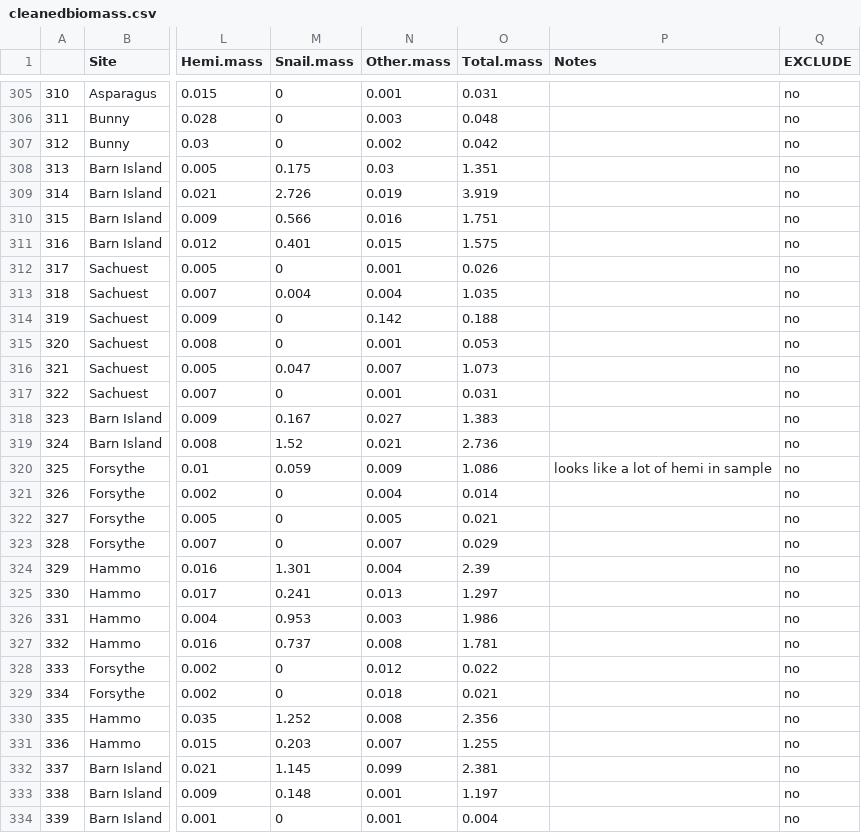
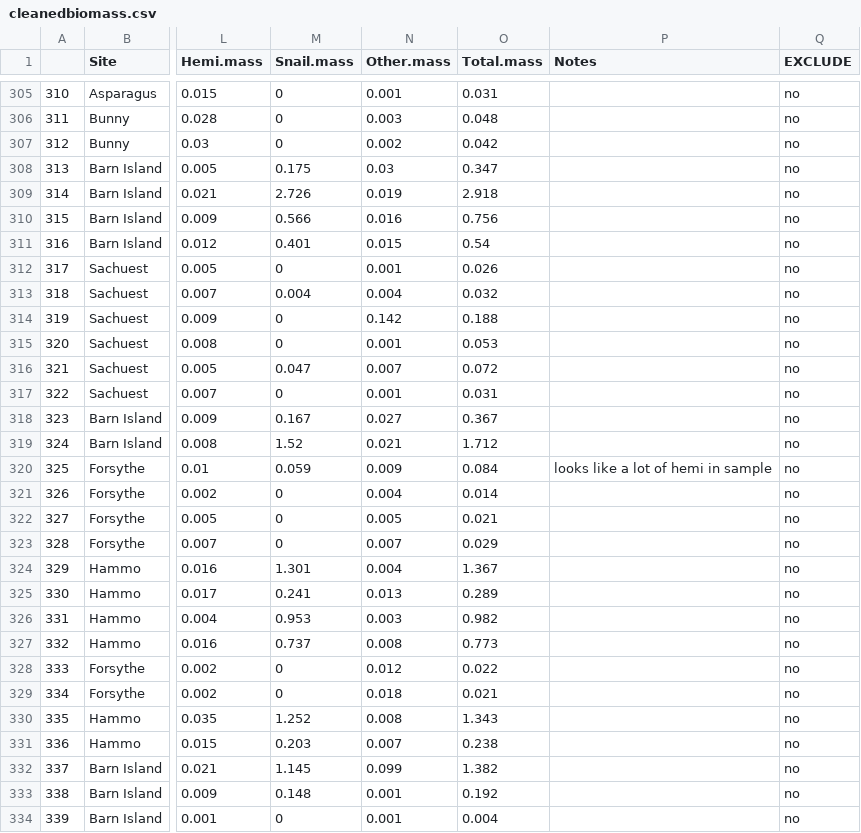
Before and after one commit to aljenc24/Ecoinformatics, a CSV file: Cleaned Bird Data/cleanedbiomass.csv, drawn as a sheet; only a part is shown, gaps mark what is left out; the diff covers the shown part only; the diff names each change by its address in the sheet, - before the commit and + after, or states it on an @@ line.

```diff
--- a/Cleaned Bird Data/cleanedbiomass.csv
+++ b/Cleaned Bird Data/cleanedbiomass.csv
-O308 (Total.mass): 1.351
+O308 (Total.mass): 0.347
-O309 (Total.mass): 3.919
+O309 (Total.mass): 2.918
-O310 (Total.mass): 1.751
+O310 (Total.mass): 0.756
-O311 (Total.mass): 1.575
+O311 (Total.mass): 0.54
-O313 (Total.mass): 1.035
+O313 (Total.mass): 0.032
-O316 (Total.mass): 1.073
+O316 (Total.mass): 0.072
-O318 (Total.mass): 1.383
+O318 (Total.mass): 0.367
-O319 (Total.mass): 2.736
+O319 (Total.mass): 1.712
-O320 (Total.mass): 1.086
+O320 (Total.mass): 0.084
-O324 (Total.mass): 2.39
+O324 (Total.mass): 1.367
-O325 (Total.mass): 1.297
+O325 (Total.mass): 0.289
-O326 (Total.mass): 1.986
+O326 (Total.mass): 0.982
-O327 (Total.mass): 1.781
+O327 (Total.mass): 0.773
-O330 (Total.mass): 2.356
+O330 (Total.mass): 1.343
-O331 (Total.mass): 1.255
+O331 (Total.mass): 0.238
-O332 (Total.mass): 2.381
+O332 (Total.mass): 1.382
-O333 (Total.mass): 1.197
+O333 (Total.mass): 0.192
```
Also changed, not shown: 151 edited cells elsewhere in this file, 2 other files.
